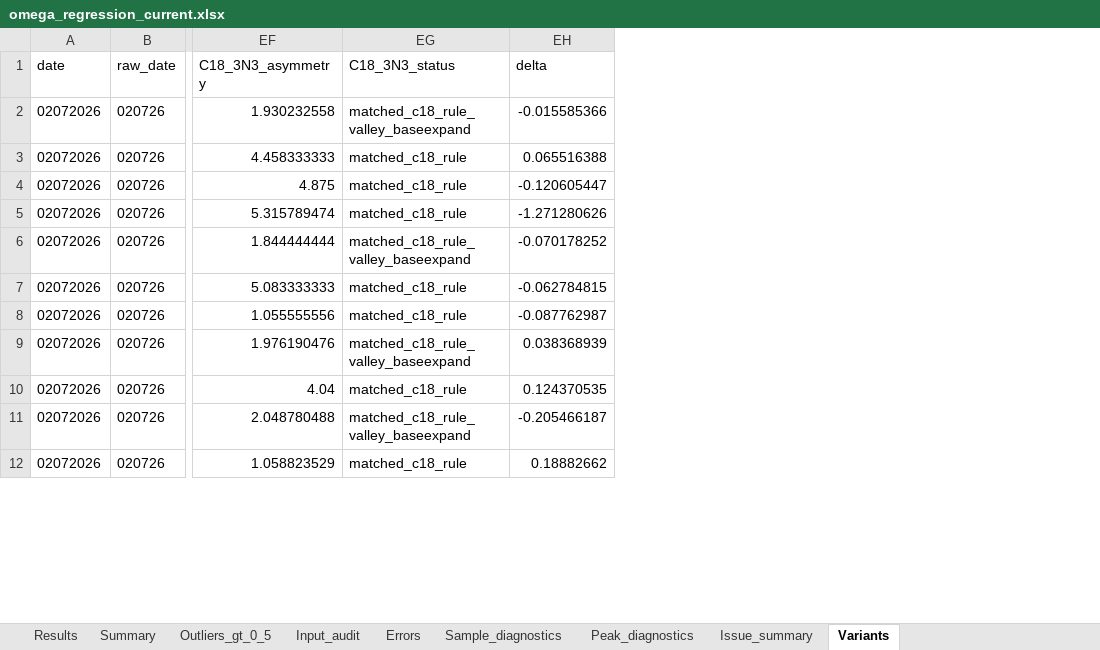
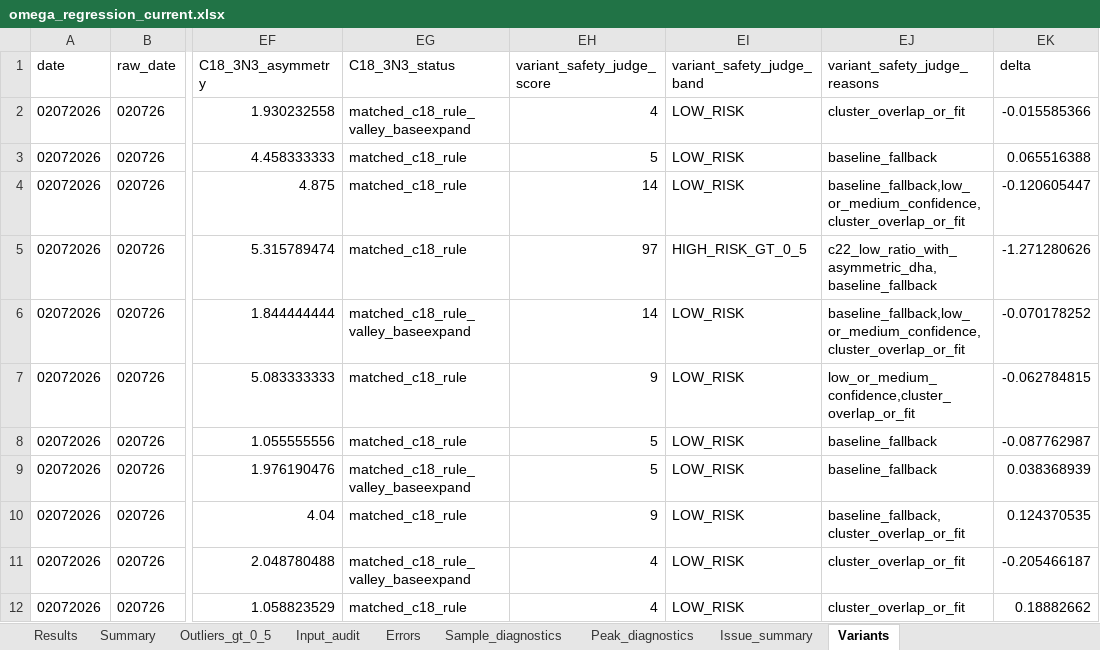
Before and after one commit to espaseislamov-jpg/omega_new, an Excel workbook: regression_outputs/omega_regression_current.xlsx, sheet Variants, drawn as a sheet; only a part is shown, gaps mark what is left out; values as stored, in another font and other column widths than the file's, no borders; the diff names each change by its address in the sheet, - before the commit and + after, or states it on an @@ line.

```diff
--- a/regression_outputs/omega_regression_current.xlsx (sheet Variants)
+++ b/regression_outputs/omega_regression_current.xlsx (sheet Variants)
+column EH (variant_safety_judge_score), rows 2-12: 4 | 5 | 14 | 97 | 14 | 9 | 5 | 5 | 9 | 4 | 4
+column EI (variant_safety_judge_band), rows 2-12: LOW_RISK | LOW_RISK | LOW_RISK | HIGH_RISK_GT_0_5 | LOW_RISK | LOW_RISK | LOW_RISK | LOW_RISK | LOW_RISK | LOW_RISK | LOW_RISK
+column EJ (variant_safety_judge_reasons), rows 2-12: cluster_overlap_or_fit | baseline_fallback | baseline_fallback,low_or_medium_confidence,cluster_overlap_or_fit | c22_low_ratio_with_asymmetric_dha,baseline_fallback | baseline_fallback,low_or_medium_confidence,cluster_overlap_or_fit | low_or_medium_confidence,cluster_overlap_or_fit | baseline_fallback | baseline_fallback | baseline_fallback,cluster_overlap_or_fit | cluster_overlap_or_fit | cluster_overlap_or_fit
```
Also changed, not shown: 3 other files.
